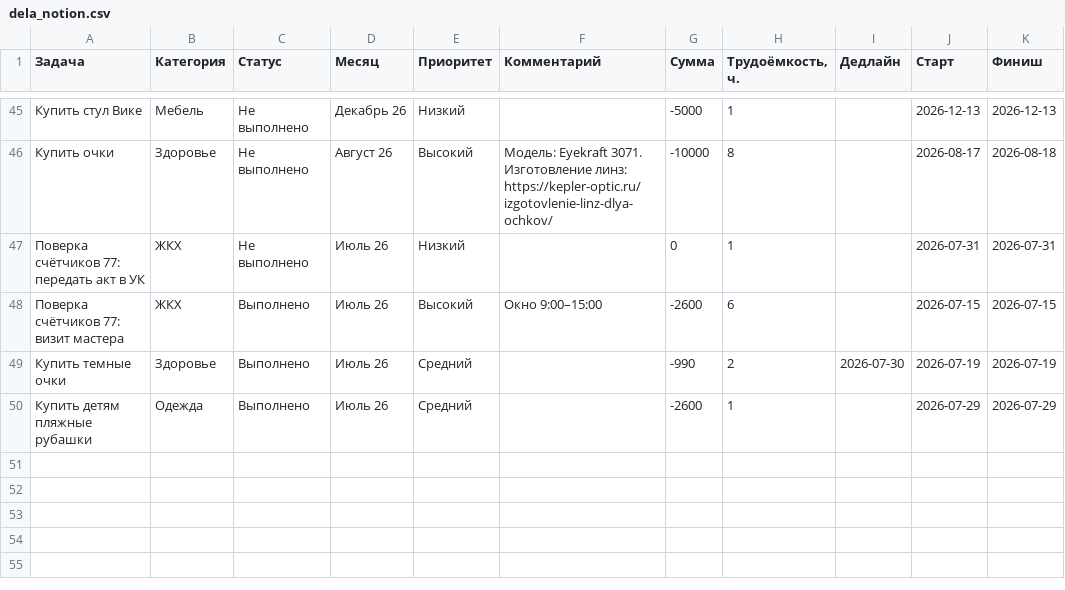
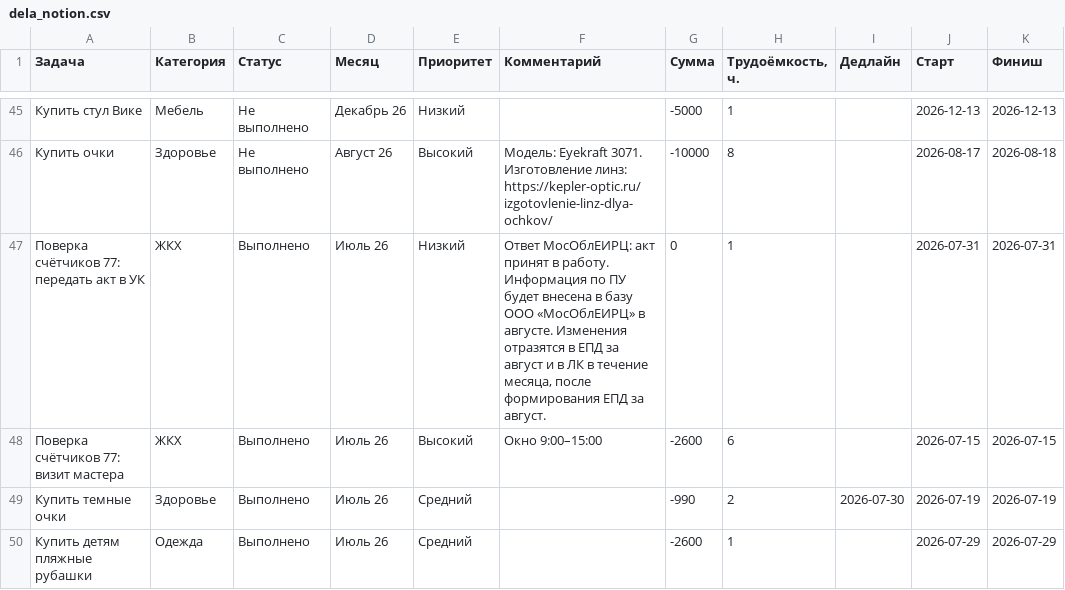
Before and after one commit to kvitkoas-sudo/dela-images, a CSV file: data/dela_notion.csv, drawn as a sheet; only a part is shown, gaps mark what is left out; the diff names each change by its address in the sheet, - before the commit and + after, or states it on an @@ line.

Commit message:
акт в УК: выполнено, ответ ЕИРЦ

```diff
--- a/data/dela_notion.csv
+++ b/data/dela_notion.csv
-C47 (Статус): Не выполнено
+C47 (Статус): Выполнено
-F47 (Комментарий): (empty)
+F47 (Комментарий): Ответ МосОблЕИРЦ: акт принят в работу. Информация по ПУ будет внесена в базу ООО «МосОблЕИРЦ» в августе. Изменения отразятся в ЕПД за август и в ЛК в течение месяца, после формирования ЕПД за август.
```
